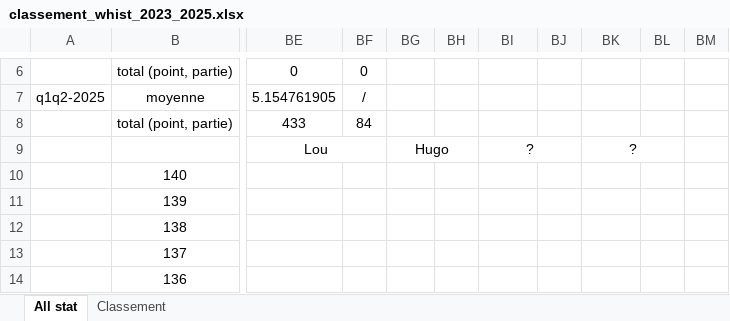
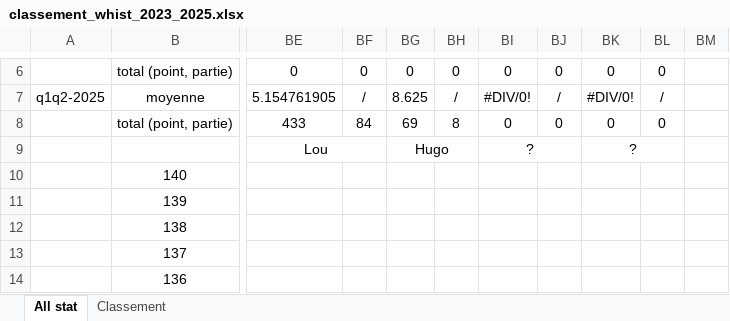
Before and after one commit to boris500/podium-quiz, an Excel workbook: classement_whist_2023_2025.xlsx, sheet All stat, drawn as a sheet; only a part is shown, gaps mark what is left out; values as stored, in another font and other column widths than the file's, no borders; conditional formats not drawn; the diff covers the shown part only; the diff names each change by its address in the sheet, - before the commit and + after, or states it on an @@ line.

```diff
--- a/classement_whist_2023_2025.xlsx (sheet All stat)
+++ b/classement_whist_2023_2025.xlsx (sheet All stat)
-BG6: (empty)
+BG6: 0
-BH6: (empty)
+BH6: 0
-BI6: (empty)
+BI6: 0
-BJ6: (empty)
+BJ6: 0
-BK6: (empty)
+BK6: 0
-BL6: (empty)
+BL6: 0
-BG7: (empty)
+BG7: 8.625
-BH7: (empty)
+BH7: /
-BI7: (empty)
+BI7: #DIV/0!
-BJ7: (empty)
+BJ7: /
-BK7: (empty)
+BK7: #DIV/0!
-BL7: (empty)
+BL7: /
-BG8: (empty)
+BG8: 69
-BH8: (empty)
+BH8: 8
-BI8: (empty)
+BI8: 0
-BJ8: (empty)
+BJ8: 0
-BK8: (empty)
+BK8: 0
-BL8: (empty)
+BL8: 0
```
Also changed, not shown: 30 edited cells elsewhere in this sheet, sheet Classement.
